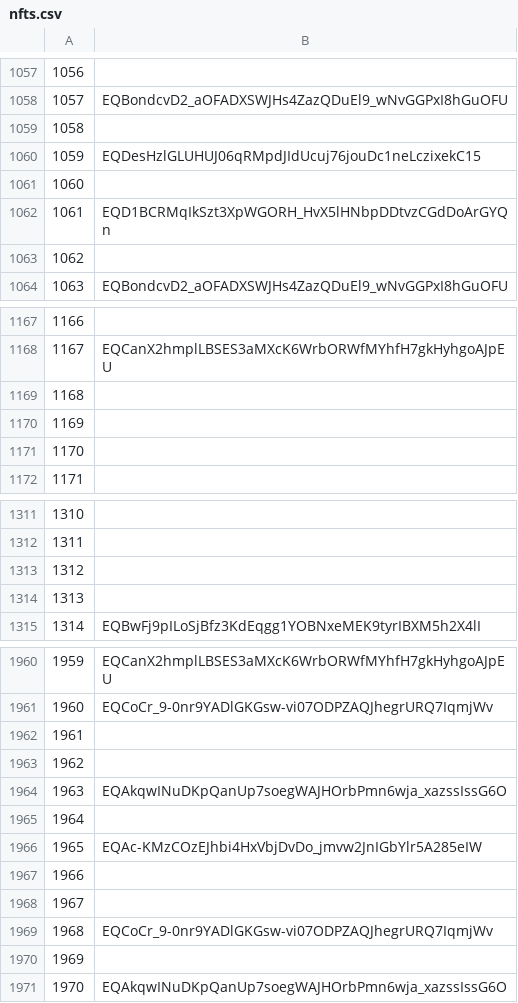
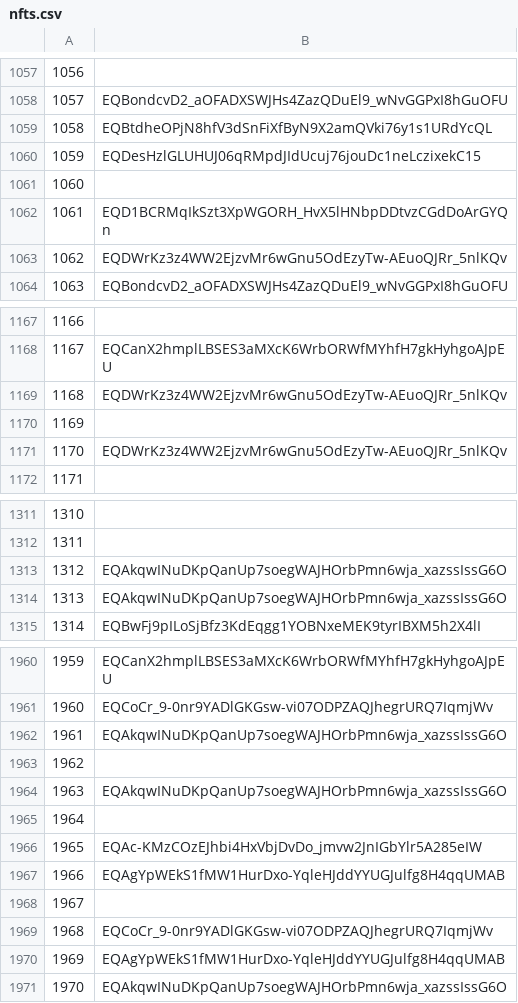
Before and after one commit to mir-one/fingerprints, a CSV file: nfts.csv, drawn as a sheet; only a part is shown, gaps mark what is left out; the diff covers the shown part only.

```diff
--- a/nfts.csv
+++ b/nfts.csv
@@ -1058,3 +1058,3 @@
 1057,EQBondcvD2_aOFADXSWJHs4ZazQDuEl9_wNvGGPxI8hGuOFU
-1058
+1058,EQBtdheOPjN8hfV3dSnFiXfByN9X2amQVki76y1s1URdYcQL
 1059,EQDesHzlGLUHUJ06qRMpdJIdUcuj76jouDc1neLczixekC15
@@ -1062,3 +1062,3 @@
 1061,EQD1BCRMqIkSzt3XpWGORH_HvX5lHNbpDDtvzCGdDoArGYQn
-1062
+1062,EQDWrKz3z4WW2EjzvMr6wGnu5OdEzyTw-AEuoQJRr_5nlKQv
 1063,EQBondcvD2_aOFADXSWJHs4ZazQDuEl9_wNvGGPxI8hGuOFU
@@ -1168,5 +1168,5 @@
 1167,EQCanX2hmplLBSES3aMXcK6WrbORWfMYhfH7gkHyhgoAJpEU
-1168
+1168,EQDWrKz3z4WW2EjzvMr6wGnu5OdEzyTw-AEuoQJRr_5nlKQv
 1169
-1170
+1170,EQDWrKz3z4WW2EjzvMr6wGnu5OdEzyTw-AEuoQJRr_5nlKQv
 1171
@@ -1312,4 +1312,4 @@
 1311
-1312
-1313
+1312,EQAkqwINuDKpQanUp7soegWAJHOrbPmn6wja_xazssIssG6O
+1313,EQAkqwINuDKpQanUp7soegWAJHOrbPmn6wja_xazssIssG6O
 1314,EQBwFj9pILoSjBfz3KdEqgg1YOBNxeMEK9tyrIBXM5h2X4lI
@@ -1961,3 +1961,3 @@
 1960,EQCoCr_9-0nr9YADlGKGsw-vi07ODPZAQJhegrURQ7IqmjWv
-1961
+1961,EQAkqwINuDKpQanUp7soegWAJHOrbPmn6wja_xazssIssG6O
 1962
@@ -1966,6 +1966,6 @@
 1965,EQAc-KMzCOzEJhbi4HxVbjDvDo_jmvw2JnIGbYlr5A285eIW
-1966
+1966,EQAgYpWEkS1fMW1HurDxo-YqleHJddYYUGJulfg8H4qqUMAB
 1967
 1968,EQCoCr_9-0nr9YADlGKGsw-vi07ODPZAQJhegrURQ7IqmjWv
-1969
+1969,EQAgYpWEkS1fMW1HurDxo-YqleHJddYYUGJulfg8H4qqUMAB
 1970,EQAkqwINuDKpQanUp7soegWAJHOrbPmn6wja_xazssIssG6O
```
Also changed, not shown: 78 edited cells elsewhere in this file.
